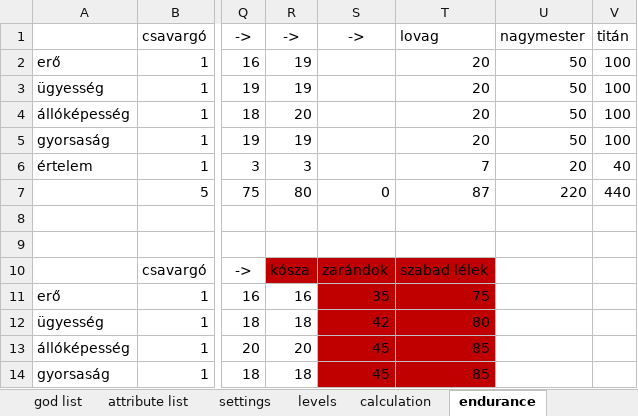
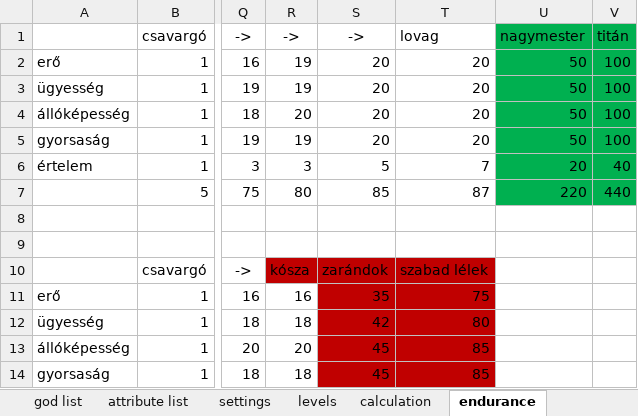
Before and after one commit to attleysmith/ataliasflame_2.0, an Excel workbook: doc/caste_system.xlsx, sheet endurance, drawn as a sheet; only a part is shown, gaps mark what is left out; values as stored, in another font and other column widths than the file's, no borders; the diff names each change by its address in the sheet, - before the commit and + after, or states it on an @@ line.

```diff
--- a/doc/caste_system.xlsx (sheet endurance)
+++ b/doc/caste_system.xlsx (sheet endurance)
-U1:V7 fill: none
+U1:V7 fill: #00B050
-S2:S5: (empty)
+S2:S5: 20
-S6: (empty)
+S6: 5
-S7: 0
+S7: 85
```
Also changed, not shown: sheet calculation, formulas that keep their value, 20 other files.
